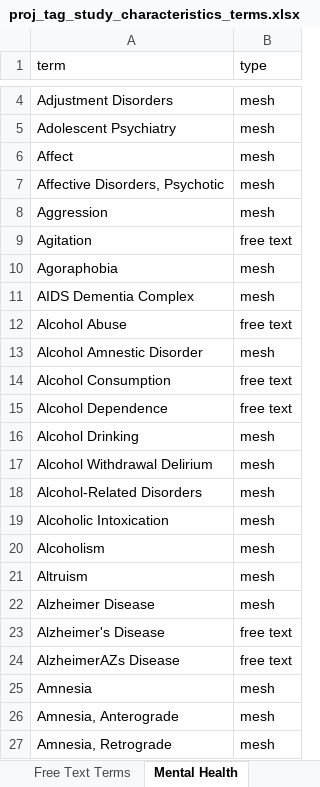
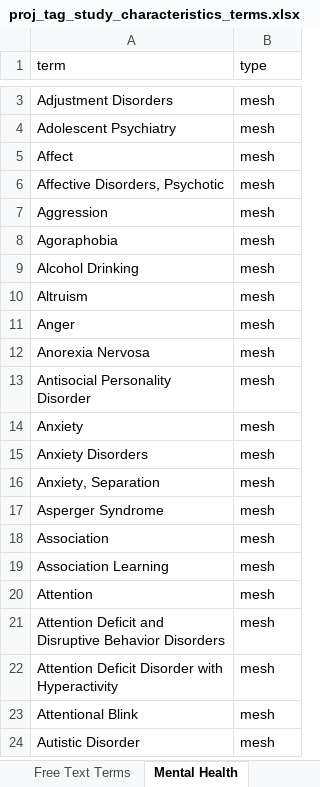
Before and after one commit to ctti-clinicaltrials/aact-proj, an Excel workbook: public/attachments/proj_tag_study_characteristics_terms.xlsx, sheet Mental Health, drawn as a sheet; only a part is shown, gaps mark what is left out; the shorter side is filled out with more unchanged rows; values as stored, in another font and other column widths than the file's, no cell formats; removed rows and columns are numbered as before the commit, all else as after; the diff covers the shown part only; the diff names each change by its address in the sheet, - before the commit and + after, or states it on an @@ line.

```diff
--- a/public/attachments/proj_tag_study_characteristics_terms.xlsx (sheet Mental Health)
+++ b/public/attachments/proj_tag_study_characteristics_terms.xlsx (sheet Mental Health)
@@ row 9 moved to row 316: Agitation @@
-row 11: AIDS Dementia Complex | mesh
@@ row 12 moved to row 317: Alcohol Abuse @@
-row 13: Alcohol Amnestic Disorder | mesh
@@ row 14 moved to row 318: Alcohol Consumption @@
@@ row 15 moved to row 319: Alcohol Dependence @@
-row 17: Alcohol Withdrawal Delirium | mesh
-row 18: Alcohol-Related Disorders | mesh
-row 19: Alcoholic Intoxication | mesh
-row 20: Alcoholism | mesh
-row 22: Alzheimer Disease | mesh
@@ row 23 moved to row 320: Alzheimer's Disease @@
@@ row 24 moved to row 321: AlzheimerAZs Disease @@
-row 25: Amnesia | mesh
-row 26: Amnesia, Anterograde | mesh
-row 27: Amnesia, Retrograde | mesh
```
Also changed, not shown: 132 removed rows, 107 moved rows and 1 edited cell elsewhere in this sheet, sheet MeSH Terms, sheet Oncology, sheet Cardiovascular, other sheet tabs, cell formats.
